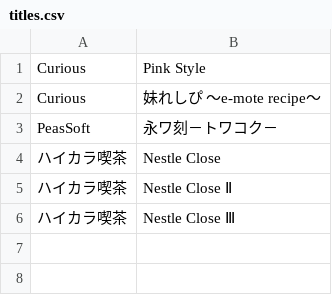
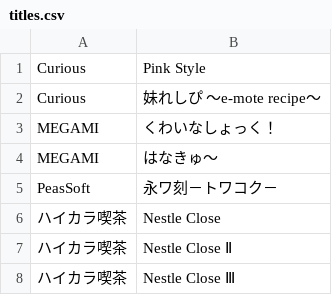
Before and after one commit to zeas2/Kirikiroid2_patch, a CSV file: patch/Curious/Pink Style/titles.csv, drawn as a sheet.

Commit message:
add some new titles

```diff
--- a/patch/Curious/Pink Style/titles.csv
+++ b/patch/Curious/Pink Style/titles.csv
@@ -2,2 +2,4 @@ Curious,Pink Style
 Curious,妹れしぴ ～e-mote recipe～
+MEGAMI,くわいなしょっく！
+MEGAMI,はなきゅ～
 PeasSoft,永ワ刻－トワコク－
```
Also changed, not shown: patch/Monogram/titles.csv, patch/Nephrite/titles.csv, 13 other files.
